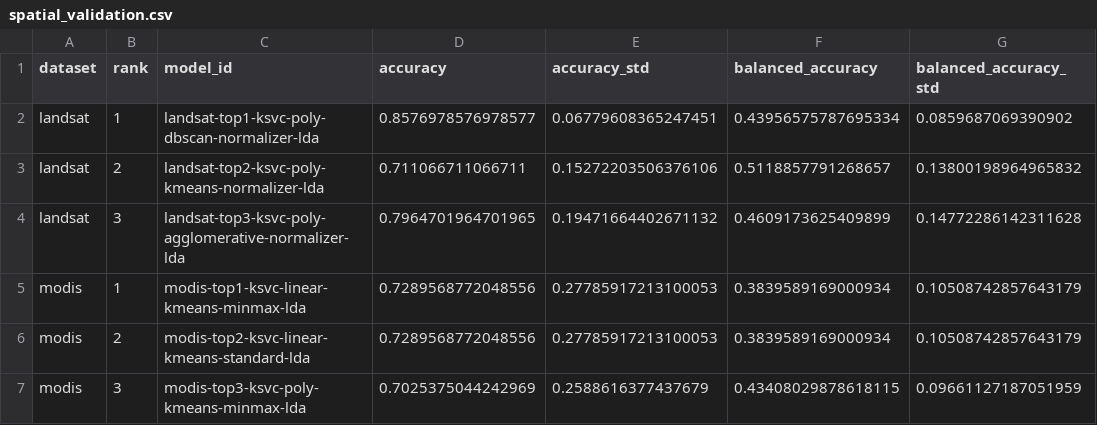
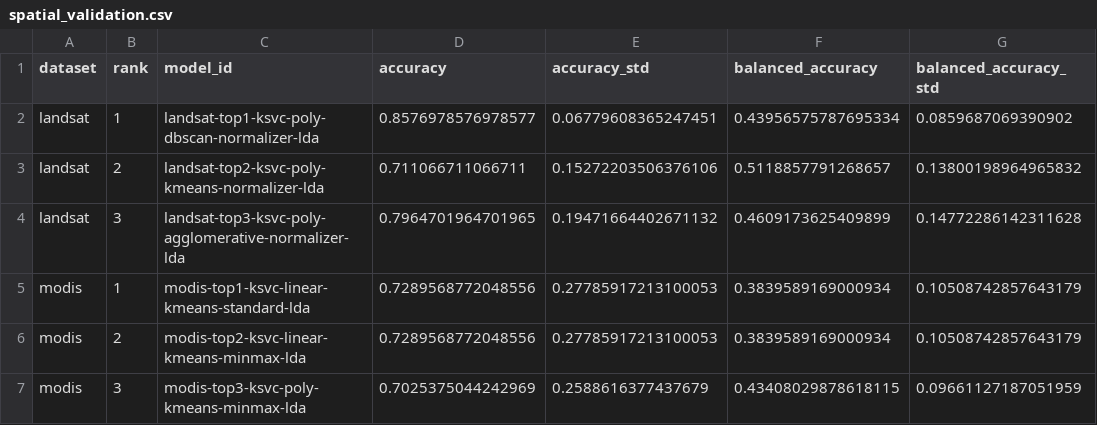
Before and after one commit to difer19/IrradianceKernel, a CSV file: artifacts/spatial_validation.csv, drawn as a sheet; only a part is shown; the diff names each change by its address in the sheet, - before the commit and + after, or states it on an @@ line.

```diff
--- a/artifacts/spatial_validation.csv
+++ b/artifacts/spatial_validation.csv
-C5 (model_id): modis-top1-ksvc-linear-kmeans-minmax-lda
+C5 (model_id): modis-top1-ksvc-linear-kmeans-standard-lda
-C6 (model_id): modis-top2-ksvc-linear-kmeans-standard-lda
+C6 (model_id): modis-top2-ksvc-linear-kmeans-minmax-lda
```
Also changed, not shown: 18 other files.
